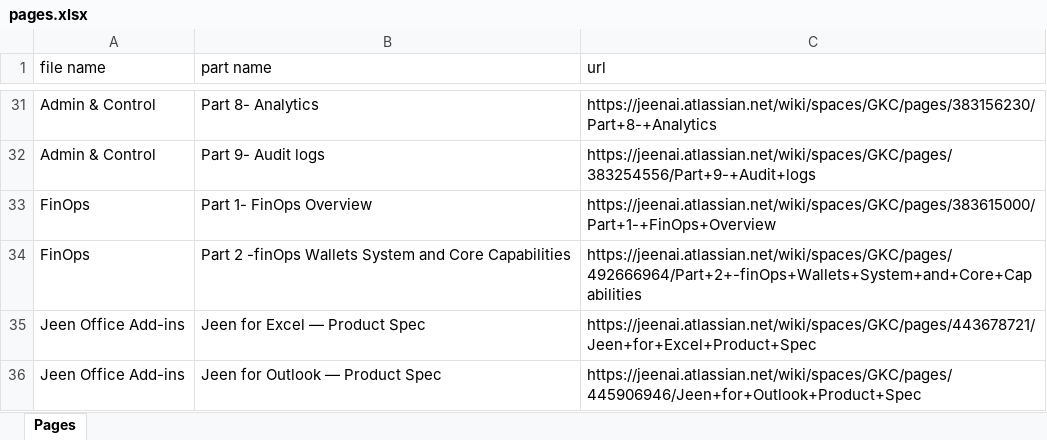
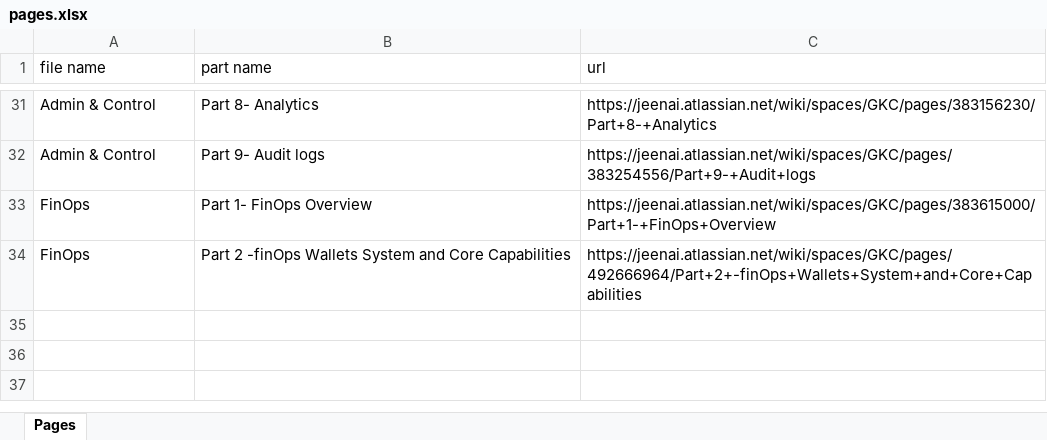
Before and after one commit to LiorAmitayJeenAI/Automation-Documentation, an Excel workbook: data/pages.xlsx, sheet Pages, drawn as a sheet; only a part is shown, gaps mark what is left out; values as stored, in another font and other column widths than the file's, no borders; the diff names each change by its address in the sheet, - before the commit and + after, or states it on an @@ line.

```diff
--- a/data/pages.xlsx (sheet Pages)
+++ b/data/pages.xlsx (sheet Pages)
-row 35: Jeen Office Add-ins | Jeen for Excel — Product Spec | https://jeenai.atlassian.net/wiki/spaces/GKC/pages/443678721/Jeen+for+Excel+Product+Spec
-row 36: Jeen Office Add-ins | Jeen for Outlook — Product Spec | https://jeenai.atlassian.net/wiki/spaces/GKC/pages/445906946/Jeen+for+Outlook+Product+Spec
```
Also changed, not shown: 27 other files.
